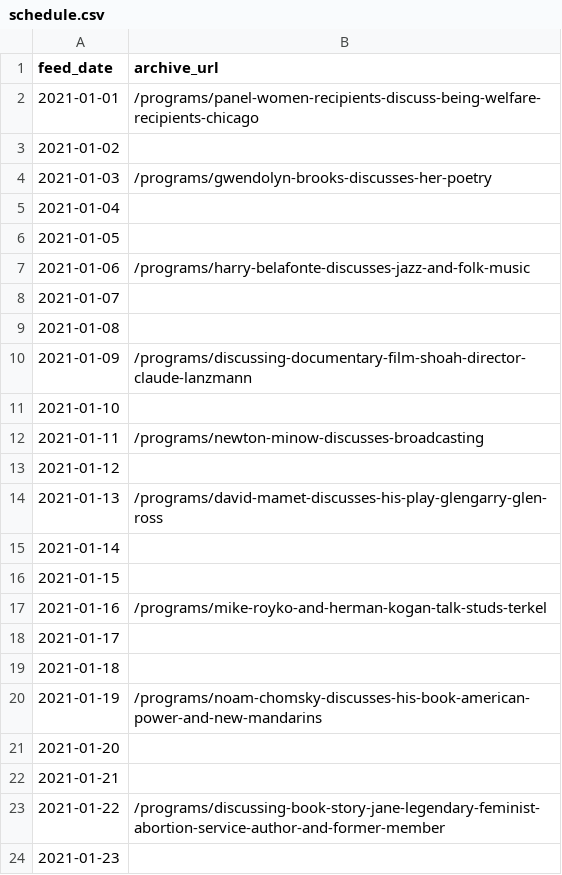
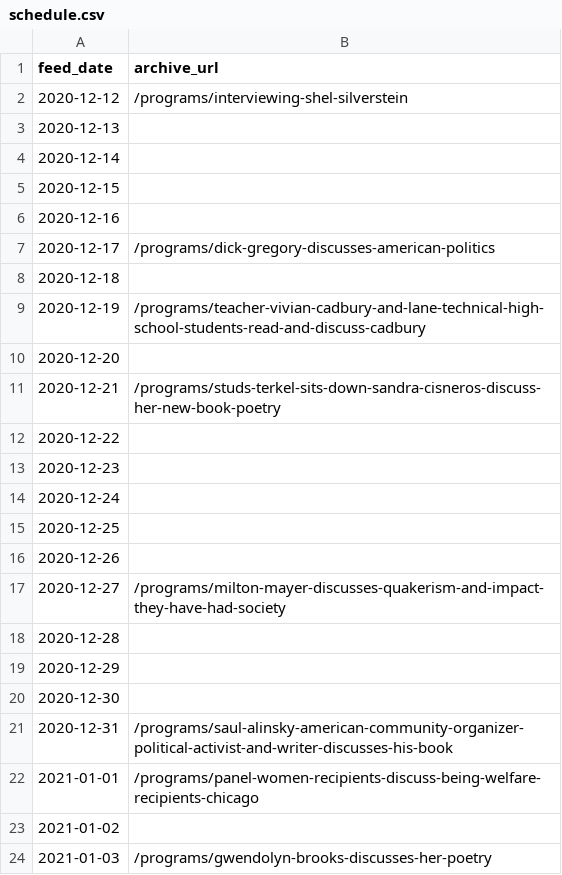
Before and after one commit to palewire/studs-terkel-podcast, a CSV file: data/schedule.csv, drawn as a sheet; only a part is shown; the shorter side is filled out with more unchanged rows.

Commit message:
Got the mp3 upload and final feed csv done

```diff
--- a/data/schedule.csv
+++ b/data/schedule.csv
@@ -1,2 +1,22 @@
 feed_date,archive_url
+2020-12-12,/programs/interviewing-shel-silverstein
+2020-12-13,
+2020-12-14,
+2020-12-15,
+2020-12-16,
+2020-12-17,/programs/dick-gregory-discusses-american-politics
+2020-12-18,
+2020-12-19,/programs/teacher-vivian-cadbury-and-lane-technical-high-school-students-read-and-discuss-cadbury
+2020-12-20,
+2020-12-21,/programs/studs-terkel-sits-down-sandra-cisneros-discuss-her-new-book-poetry
+2020-12-22,
+2020-12-23,
+2020-12-24,
+2020-12-25,
+2020-12-26,
+2020-12-27,/programs/milton-mayer-discusses-quakerism-and-impact-they-have-had-society
+2020-12-28,
+2020-12-29,
+2020-12-30,
+2020-12-31,/programs/saul-alinsky-american-community-organizer-political-activist-and-writer-discusses-his-book
 2021-01-01,/programs/panel-women-recipients-discuss-being-welfare-recipients-chicago
```
Also changed, not shown: 5 other files.
